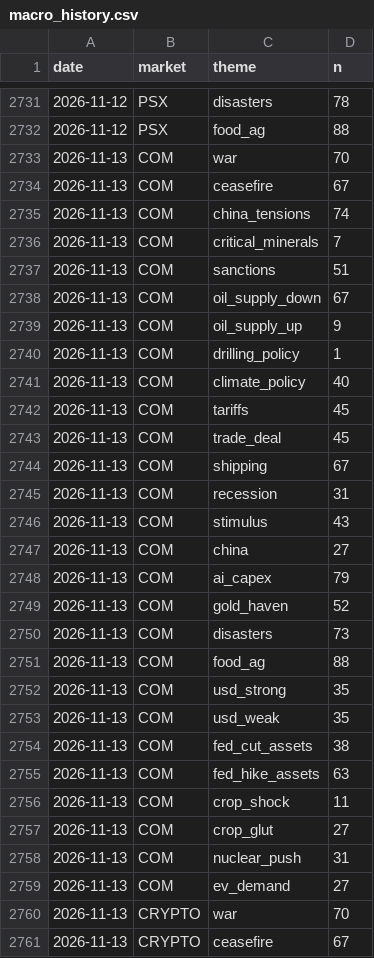
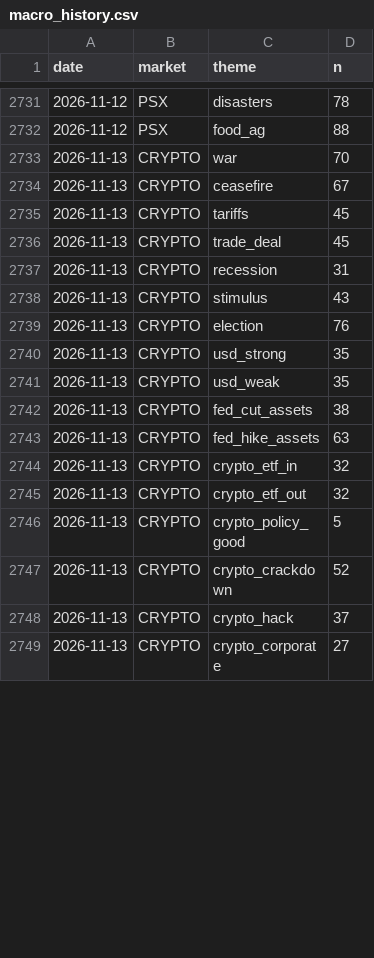
Before and after one commit to clyphor/stock-screener, a CSV file: results/macro_history.csv, drawn as a sheet; only a part is shown, gaps mark what is left out; the shorter side is filled out with more unchanged rows; the diff covers the shown part only.

```diff
--- a/results/macro_history.csv
+++ b/results/macro_history.csv
@@ -2732,29 +2732,2 @@ date,market,theme,n
 2026-11-12,PSX,food_ag,88
-2026-11-13,COM,war,70
-2026-11-13,COM,ceasefire,67
-2026-11-13,COM,china_tensions,74
-2026-11-13,COM,critical_minerals,7
-2026-11-13,COM,sanctions,51
-2026-11-13,COM,oil_supply_down,67
-2026-11-13,COM,oil_supply_up,9
-2026-11-13,COM,drilling_policy,1
-2026-11-13,COM,climate_policy,40
-2026-11-13,COM,tariffs,45
-2026-11-13,COM,trade_deal,45
-2026-11-13,COM,shipping,67
-2026-11-13,COM,recession,31
-2026-11-13,COM,stimulus,43
-2026-11-13,COM,china,27
-2026-11-13,COM,ai_capex,79
-2026-11-13,COM,gold_haven,52
-2026-11-13,COM,disasters,73
-2026-11-13,COM,food_ag,88
-2026-11-13,COM,usd_strong,35
-2026-11-13,COM,usd_weak,35
-2026-11-13,COM,fed_cut_assets,38
-2026-11-13,COM,fed_hike_assets,63
-2026-11-13,COM,crop_shock,11
-2026-11-13,COM,crop_glut,27
-2026-11-13,COM,nuclear_push,31
-2026-11-13,COM,ev_demand,27
 2026-11-13,CRYPTO,war,70
```
Also changed, not shown: 20 added rows elsewhere in this file, results/history/2026-11-13.csv, results/label_state.csv, 4 other files.
